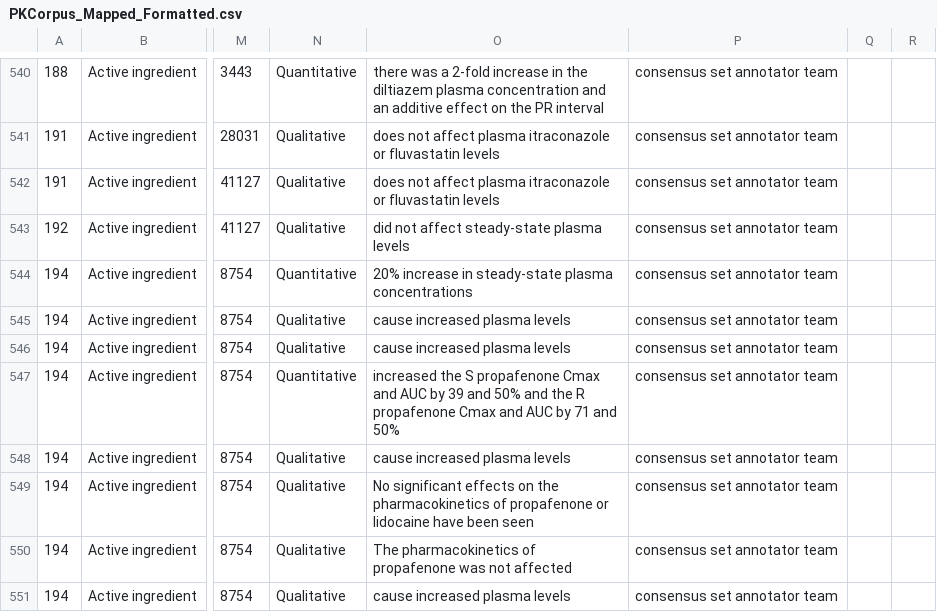
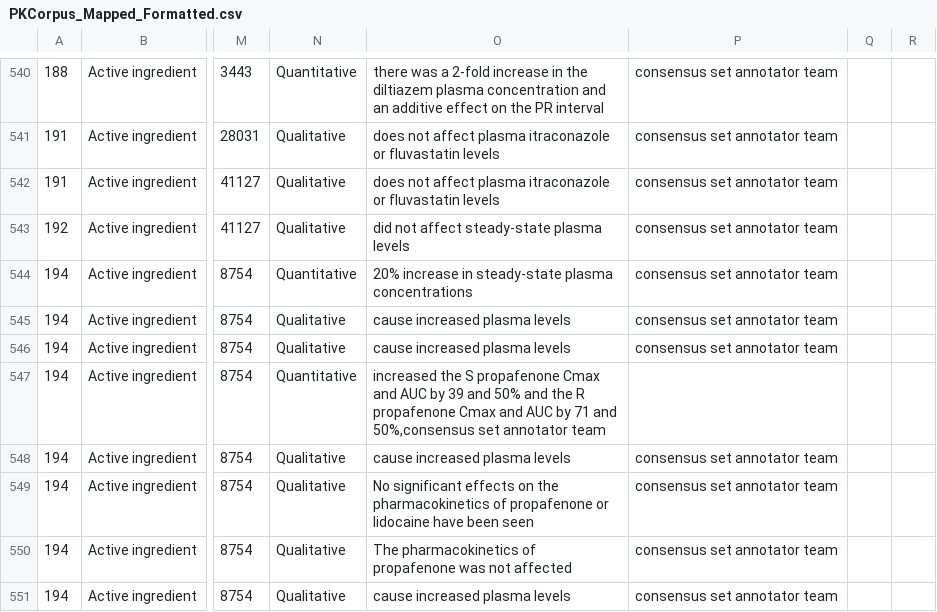
Before and after one commit to dbmi-pitt/publicly-PDDI-analysis, a CSV file: PDDI-Datasets/PK-Corpus/PKCorpus_Mapped_Formatted.csv, drawn as a sheet; only a part is shown, gaps mark what is left out; the diff covers the shown part only; the diff names each change by its address in the sheet, - before the commit and + after, or states it on an @@ line.

```diff
--- a/PDDI-Datasets/PK-Corpus/PKCorpus_Mapped_Formatted.csv
+++ b/PDDI-Datasets/PK-Corpus/PKCorpus_Mapped_Formatted.csv
-O547: …71 and 50%
+O547: …71 and 50%,consensus set annotator team
-P547: consensus set annotator team
+P547: (empty)
```
Also changed, not shown: 129 edited cells elsewhere in this file, 1 other file.
